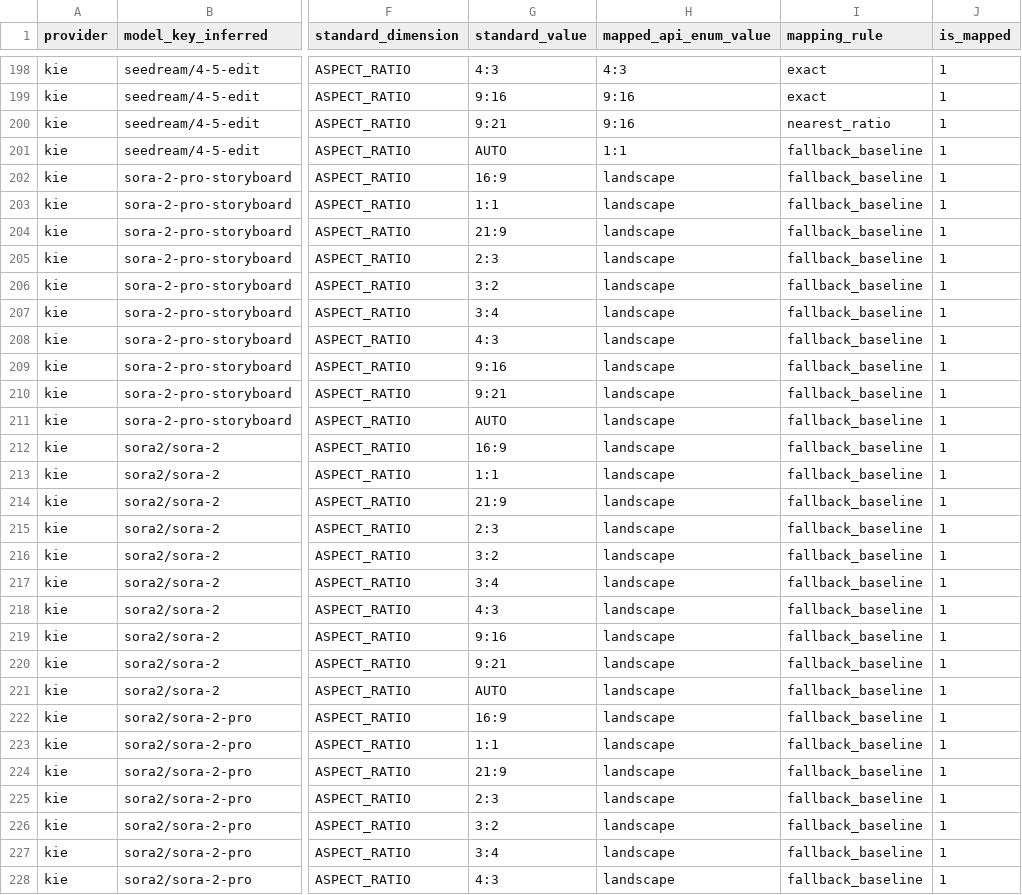
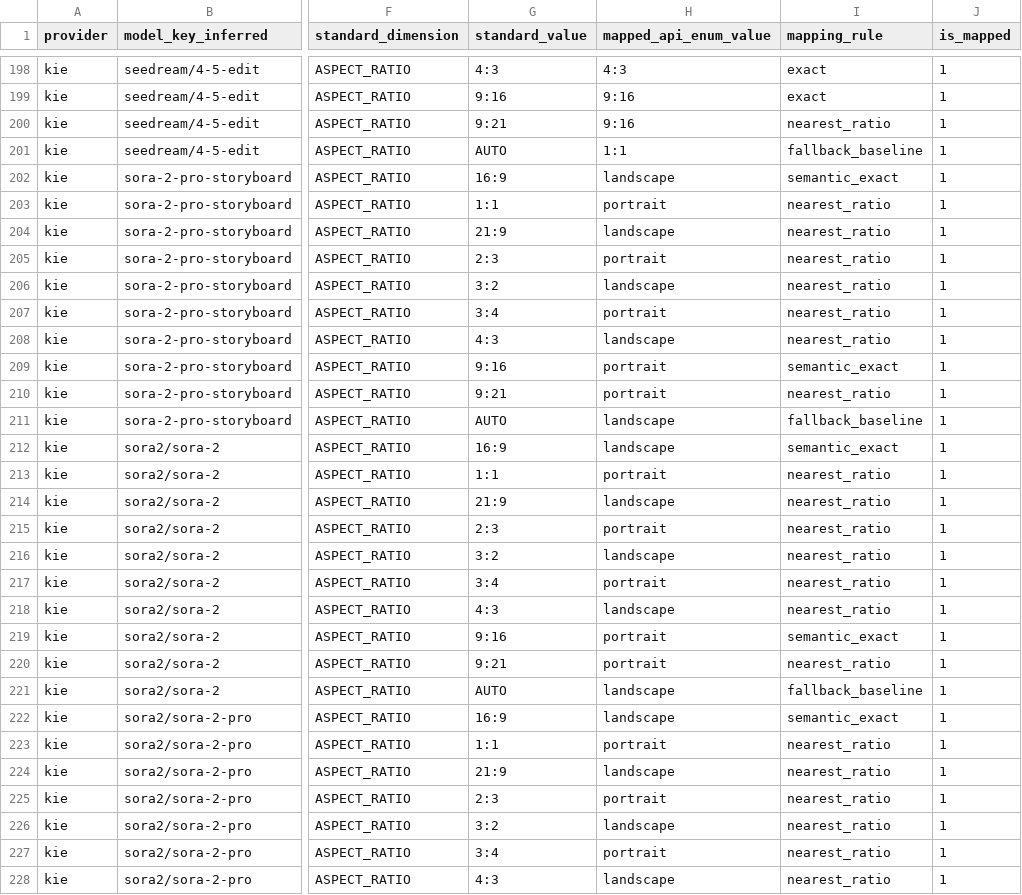
Before and after one commit to ayuanlang/AIStory, a CSV file: _kie_standard_to_api_enum_mapping.csv, drawn as a sheet; only a part is shown, gaps mark what is left out; the diff covers the shown part only; the diff names each change by its address in the sheet, - before the commit and + after, or states it on an @@ line.

Commit message:
fix: correct sora aspect-ratio enum mapping semantics

```diff
--- a/_kie_standard_to_api_enum_mapping.csv
+++ b/_kie_standard_to_api_enum_mapping.csv
-I202 (mapping_rule): fallback_baseline
+I202 (mapping_rule): semantic_exact
-H203 (mapped_api_enum_value): landscape
+H203 (mapped_api_enum_value): portrait
-I203:I208 (mapping_rule): fallback_baseline
+I203:I208 (mapping_rule): nearest_ratio
-H205 (mapped_api_enum_value): landscape
+H205 (mapped_api_enum_value): portrait
-H207 (mapped_api_enum_value): landscape
+H207 (mapped_api_enum_value): portrait
-H209:H210 (mapped_api_enum_value): landscape
+H209:H210 (mapped_api_enum_value): portrait
-I209 (mapping_rule): fallback_baseline
+I209 (mapping_rule): semantic_exact
-I210 (mapping_rule): fallback_baseline
+I210 (mapping_rule): nearest_ratio
-I212 (mapping_rule): fallback_baseline
+I212 (mapping_rule): semantic_exact
-H213 (mapped_api_enum_value): landscape
+H213 (mapped_api_enum_value): portrait
-I213:I218 (mapping_rule): fallback_baseline
+I213:I218 (mapping_rule): nearest_ratio
-H215 (mapped_api_enum_value): landscape
+H215 (mapped_api_enum_value): portrait
-H217 (mapped_api_enum_value): landscape
+H217 (mapped_api_enum_value): portrait
-H219:H220 (mapped_api_enum_value): landscape
+H219:H220 (mapped_api_enum_value): portrait
-I219 (mapping_rule): fallback_baseline
+I219 (mapping_rule): semantic_exact
-I220 (mapping_rule): fallback_baseline
+I220 (mapping_rule): nearest_ratio
-I222 (mapping_rule): fallback_baseline
+I222 (mapping_rule): semantic_exact
-H223 (mapped_api_enum_value): landscape
+H223 (mapped_api_enum_value): portrait
-I223:I228 (mapping_rule): fallback_baseline
+I223:I228 (mapping_rule): nearest_ratio
-H225 (mapped_api_enum_value): landscape
+H225 (mapped_api_enum_value): portrait
-H227 (mapped_api_enum_value): landscape
+H227 (mapped_api_enum_value): portrait
```
Also changed, not shown: 4 edited cells elsewhere in this file, _kie_system_to_model_enum_mapping.csv, 3 other files.
